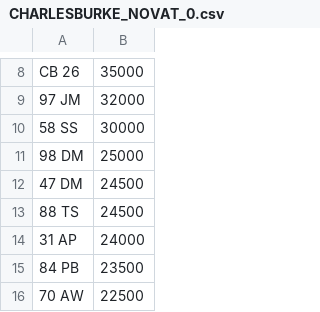
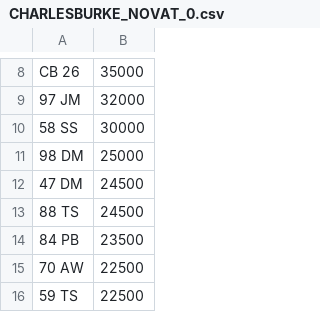
Before and after one commit to jamessaperia/simplyreg, a CSV file: csv/CHARLESBURKE_NOVAT_0.csv, drawn as a sheet; only a part is shown, gaps mark what is left out; the shorter side is filled out with more unchanged rows; the diff names each change by its address in the sheet, - before the commit and + after, or states it on an @@ line.

```diff
--- a/csv/CHARLESBURKE_NOVAT_0.csv
+++ b/csv/CHARLESBURKE_NOVAT_0.csv
-row 14: 31 AP | 24000
```
Also changed, not shown: csv/REGPLATES_NOVAT_300.CSV.
